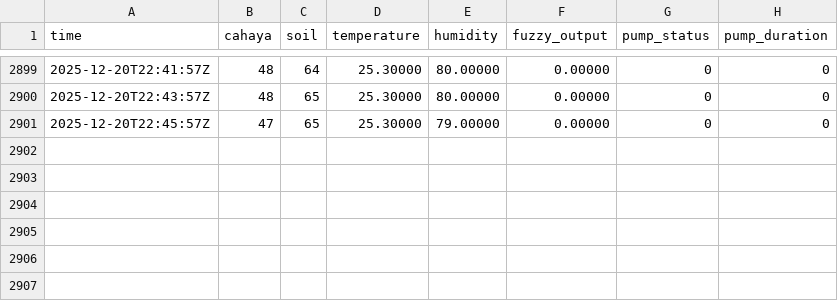
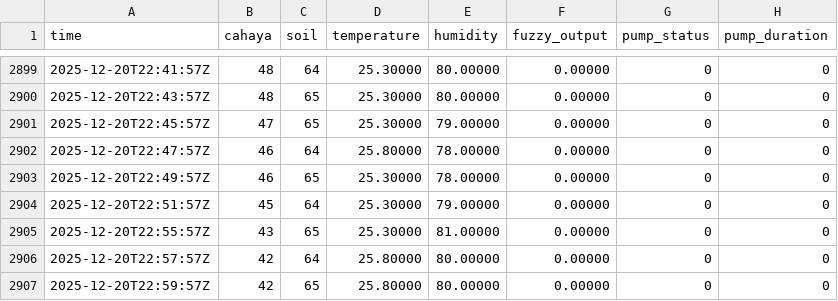
Before and after one commit to ramasn/iot_logger_1, a CSV file: wemos_log.csv, drawn as a sheet; only a part is shown, gaps mark what is left out; the diff names each change by its address in the sheet, - before the commit and + after, or states it on an @@ line.

Commit message:
Update sensor log

```diff
--- a/wemos_log.csv
+++ b/wemos_log.csv
+row 2902: 2025-12-20T22:47:57Z | 46 | 64 | 25.80000 | 78.00000 | 0.00000 | 0 | 0
+row 2903: 2025-12-20T22:49:57Z | 46 | 65 | 25.30000 | 78.00000 | 0.00000 | 0 | 0
+row 2904: 2025-12-20T22:51:57Z | 45 | 64 | 25.30000 | 79.00000 | 0.00000 | 0 | 0
+row 2905: 2025-12-20T22:55:57Z | 43 | 65 | 25.30000 | 81.00000 | 0.00000 | 0 | 0
+row 2906: 2025-12-20T22:57:57Z | 42 | 64 | 25.80000 | 80.00000 | 0.00000 | 0 | 0
+row 2907: 2025-12-20T22:59:57Z | 42 | 65 | 25.80000 | 80.00000 | 0.00000 | 0 | 0
```
